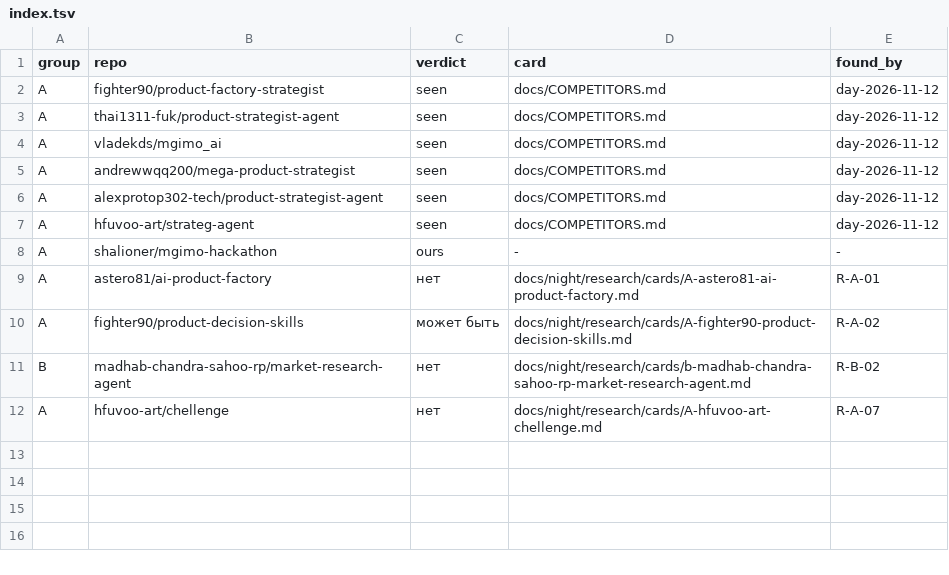
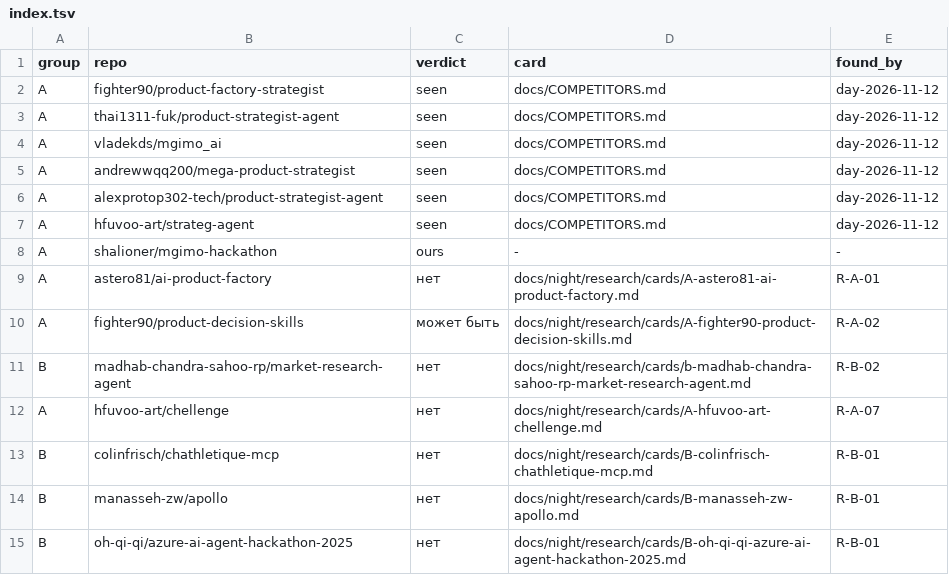
Before and after one commit to Shalioner/mgimo-hackathon, a TSV file: docs/night/research/index.tsv, drawn as a sheet.

```diff
--- a/docs/night/research/index.tsv
+++ b/docs/night/research/index.tsv
@@ -12 +12,4 @@ B	madhab-chandra-sahoo-rp/market-research-agent	нет	docs/night/research/cards
 A	hfuvoo-art/chellenge	нет	docs/night/research/cards/A-hfuvoo-art-chellenge.md	R-A-07
+B	colinfrisch/chathletique-mcp	нет	docs/night/research/cards/B-colinfrisch-chathletique-mcp.md	R-B-01
+B	manasseh-zw/apollo	нет	docs/night/research/cards/B-manasseh-zw-apollo.md	R-B-01
+B	oh-qi-qi/azure-ai-agent-hackathon-2025	нет	docs/night/research/cards/B-oh-qi-qi-azure-ai-agent-hackathon-2025.md	R-B-01
```
Also changed, not shown: docs/night/research/queue.tsv, 1 other file.
